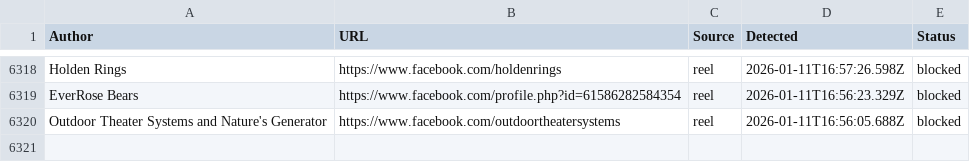
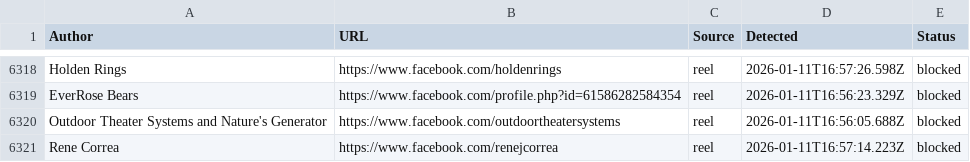
Before and after one commit to SysAdminDoc/AdNull, a CSV file: Blocklists/facebook_master_blocklist.csv, drawn as a sheet; only a part is shown, gaps mark what is left out; the diff names each change by its address in the sheet, - before the commit and + after, or states it on an @@ line.

Commit message:
AdNull sync: +1 new (6320 total)

```diff
--- a/Blocklists/facebook_master_blocklist.csv
+++ b/Blocklists/facebook_master_blocklist.csv
+row 6321: Rene Correa | https://www.facebook.com/renejcorrea | reel | 2026-01-11T16:57:14.223Z | blocked
```
